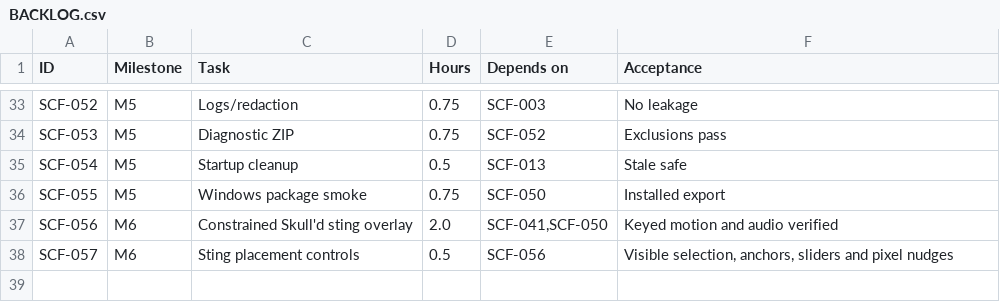
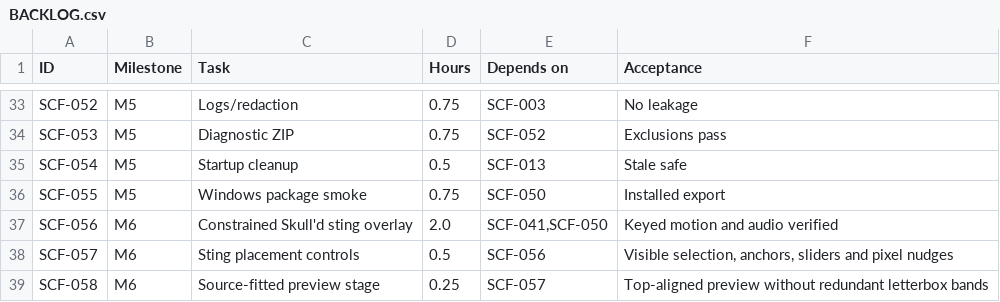
Before and after one commit to clschalkwyk/skulld-clips, a CSV file: delivery/BACKLOG.csv, drawn as a sheet; only a part is shown, gaps mark what is left out.

Commit message:
Fit SCF-058 preview stage to source

```diff
--- a/delivery/BACKLOG.csv
+++ b/delivery/BACKLOG.csv
@@ -38 +38,2 @@ SCF-056,M6,Constrained Skull'd sting overlay,2.0,"SCF-041,SCF-050",Keyed motion
 SCF-057,M6,Sting placement controls,0.5,SCF-056,"Visible selection, anchors, sliders and pixel nudges"
+SCF-058,M6,Source-fitted preview stage,0.25,SCF-057,"Top-aligned preview without redundant letterbox bands"
```
Also changed, not shown: 7 other files.
